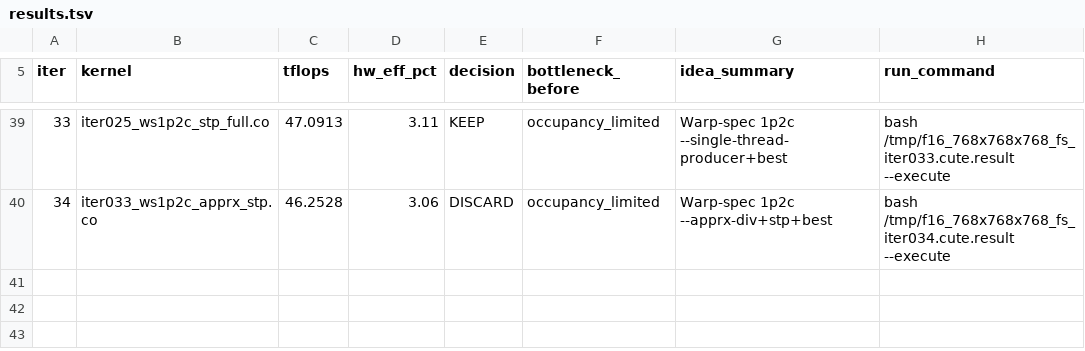
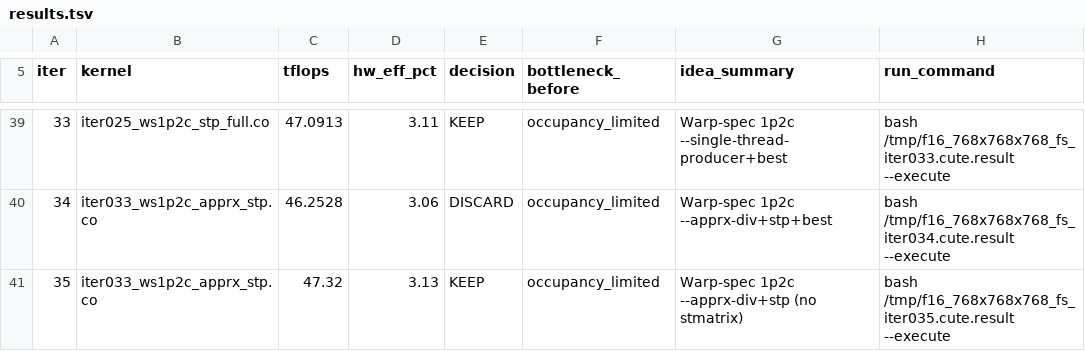
Before and after one commit to codes1gn/CroqTuner, a TSV file: tuning/logs/f16_768x768x768_fs/results.tsv, drawn as a sheet; only a part is shown, gaps mark what is left out.

Commit message:
f16_768x768x768_fs iter035: ws1p2c --apprx-div+stp (no stmatrix) — TFLOPS: 47.09 -> 47.32 (KEEP)

```diff
--- a/tuning/logs/f16_768x768x768_fs/results.tsv
+++ b/tuning/logs/f16_768x768x768_fs/results.tsv
@@ -40 +40,2 @@ iter	kernel	tflops	hw_eff_pct	decision	bottleneck_before	idea_summary	run_comman
 34	iter033_ws1p2c_apprx_stp.co	46.2528	3.06	DISCARD	occupancy_limited	Warp-spec 1p2c --apprx-div+stp+best	bash /tmp/f16_768x768x768_fs_iter034.cute.result --execute
+35	iter033_ws1p2c_apprx_stp.co	47.32	3.13	KEEP	occupancy_limited	Warp-spec 1p2c --apprx-div+stp (no stmatrix)	bash /tmp/f16_768x768x768_fs_iter035.cute.result --execute
```
Also changed, not shown: 6 other files.
